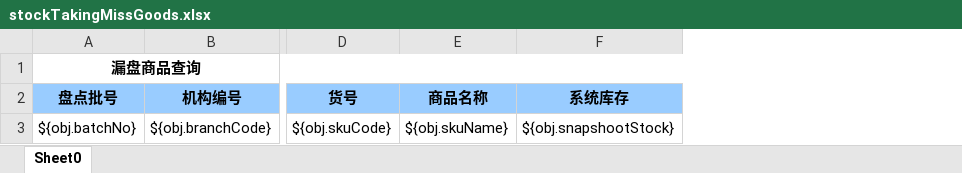
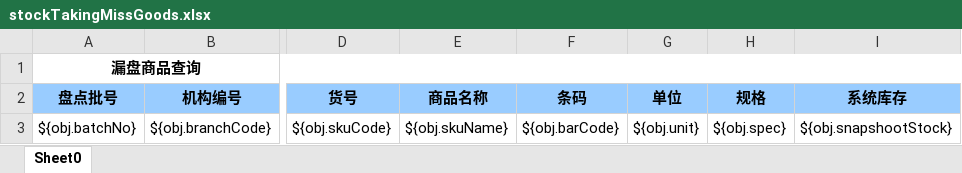
Before and after one commit to zly1988203/easyUI-web, an Excel workbook: src/main/resources/template/excel/export/stockTakingMissGoods.xlsx, sheet Sheet0, drawn as a sheet; only a part is shown, gaps mark what is left out; values as stored, in another font and other column widths than the file's, no borders; the diff names each change by its address in the sheet, - before the commit and + after, or states it on an @@ line.

```diff
--- a/src/main/resources/template/excel/export/stockTakingMissGoods.xlsx (sheet Sheet0)
+++ b/src/main/resources/template/excel/export/stockTakingMissGoods.xlsx (sheet Sheet0)
+column F (条码), row 3: ${obj.barCode}
+column G (单位), row 3: ${obj.unit}
+column H (规格), row 3: ${obj.spec}
```
Also changed, not shown: 5 other files.
